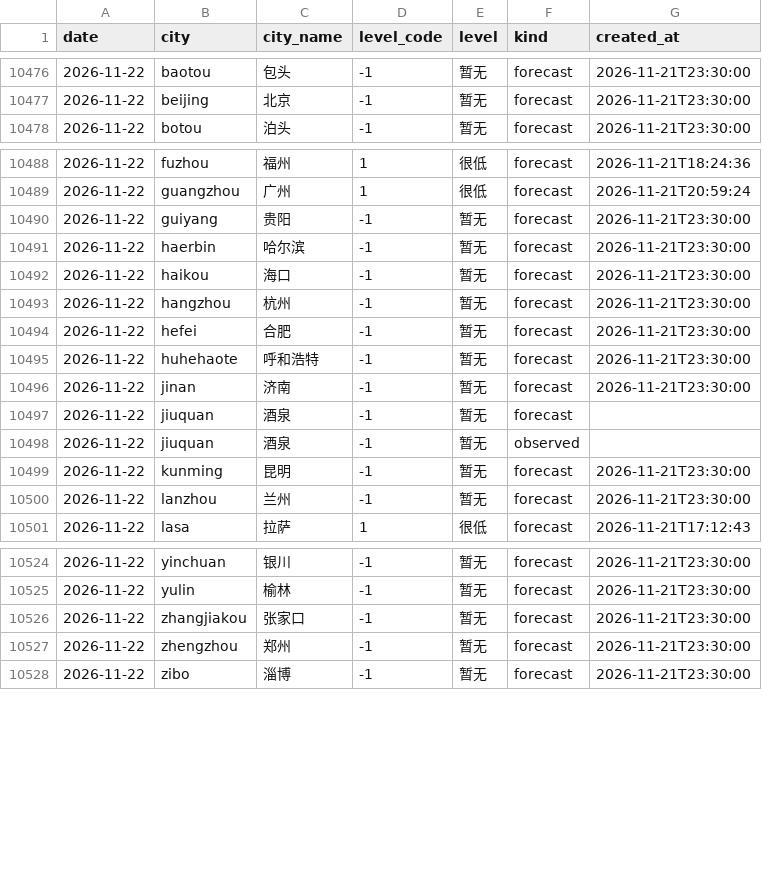
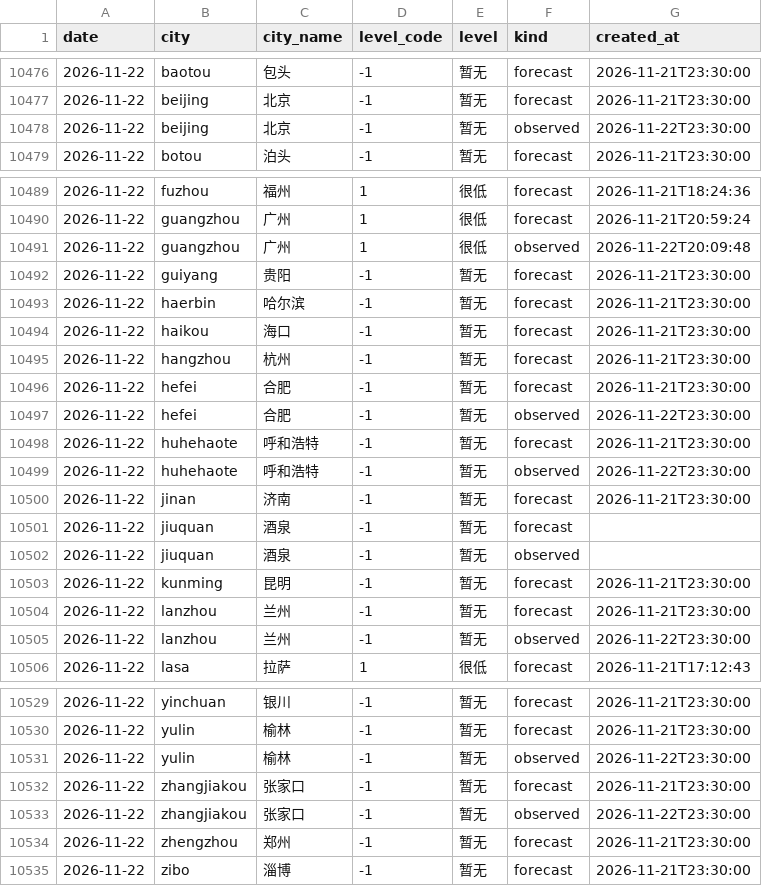
Before and after one commit to myysophia/pollen-sentinel, a CSV file: data/daily/pollen.csv, drawn as a sheet; only a part is shown, gaps mark what is left out; the diff names each change by its address in the sheet, - before the commit and + after, or states it on an @@ line.

```diff
--- a/data/daily/pollen.csv
+++ b/data/daily/pollen.csv
+row 10478: 2026-11-22 | beijing | 北京 | -1 | 暂无 | observed | 2026-11-22T23:30:00
+row 10491: 2026-11-22 | guangzhou | 广州 | 1 | 很低 | observed | 2026-11-22T20:09:48
+row 10497: 2026-11-22 | hefei | 合肥 | -1 | 暂无 | observed | 2026-11-22T23:30:00
+row 10499: 2026-11-22 | huhehaote | 呼和浩特 | -1 | 暂无 | observed | 2026-11-22T23:30:00
+row 10505: 2026-11-22 | lanzhou | 兰州 | -1 | 暂无 | observed | 2026-11-22T23:30:00
+row 10531: 2026-11-22 | yulin | 榆林 | -1 | 暂无 | observed | 2026-11-22T23:30:00
+row 10533: 2026-11-22 | zhangjiakou | 张家口 | -1 | 暂无 | observed | 2026-11-22T23:30:00
```
Also changed, not shown: data/daily/weather.csv, 12 other files.
